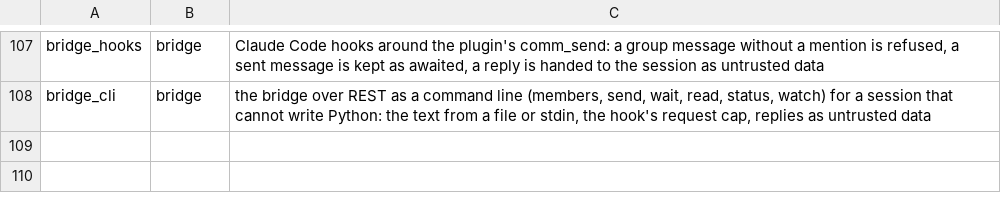
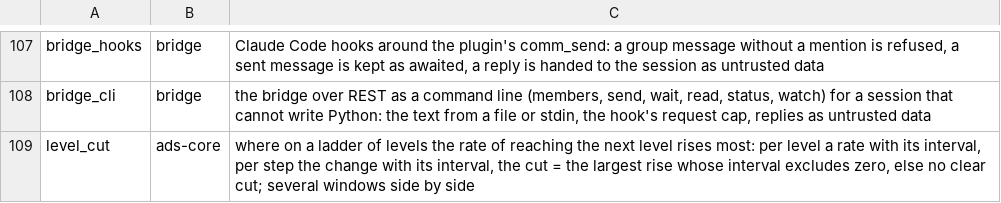
Before and after one commit to thaddeus-builds/skill-pack-playbook, a TSV file: kit/packs.tsv, drawn as a sheet; only a part is shown, gaps mark what is left out; the diff names each change by its address in the sheet, - before the commit and + after, or states it on an @@ line.

```diff
--- a/kit/packs.tsv
+++ b/kit/packs.tsv
+row 109: level_cut | ads-core | where on a ladder of levels the rate of reaching the next level rises most: per level a rate with its interval, per step the change with its interval, the cut = the largest rise whose interval excludes zero, else no clear cut; several windows side by side
```
Also changed, not shown: 8 other files.
